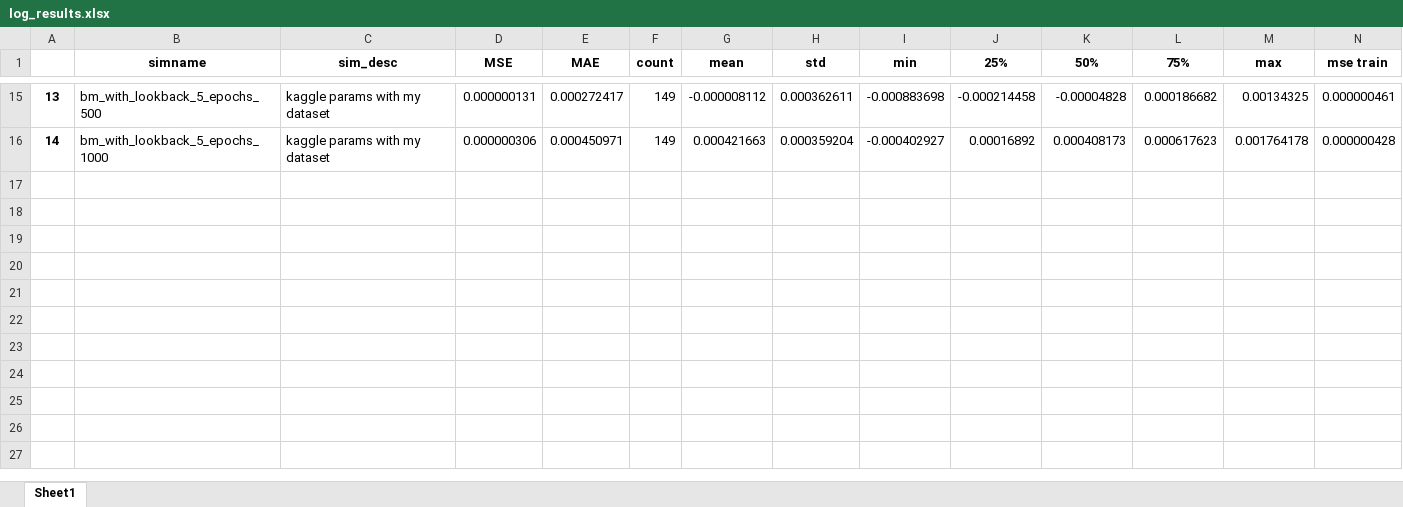
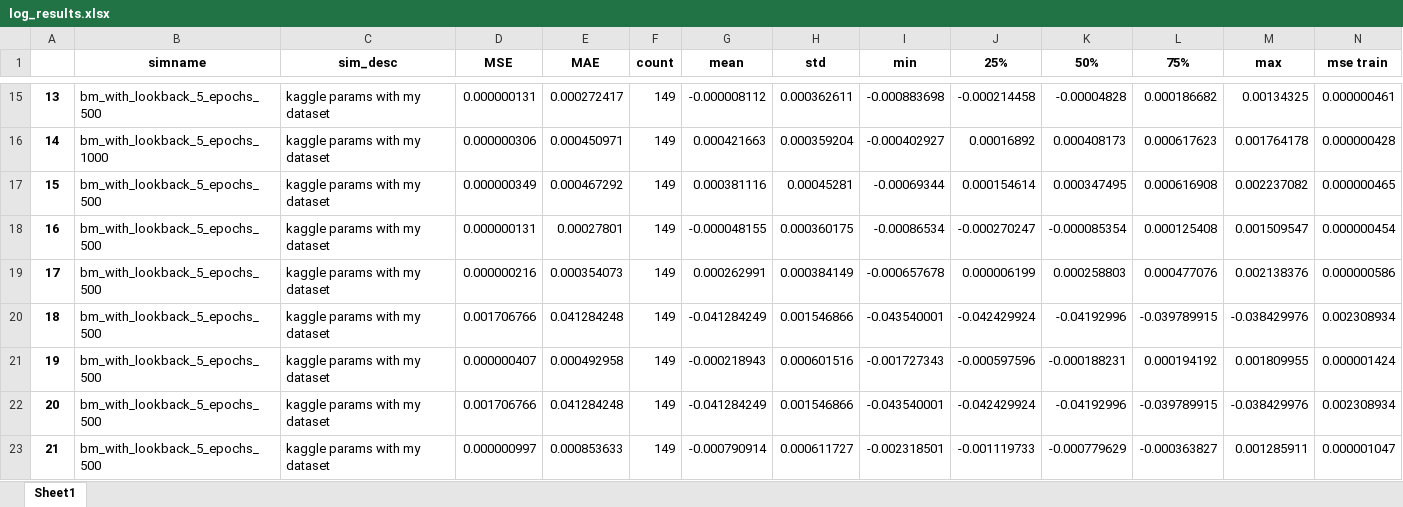
Before and after one commit to kaiaeberli/kai_code, an Excel workbook: capstone_project/log_results.xlsx, sheet Sheet1, drawn as a sheet; only a part is shown, gaps mark what is left out; values as stored, in another font and other column widths than the file's, no borders; rows hold the shown columns only; the diff names each change by its address in the sheet, - before the commit and + after, or states it on an @@ line.

```diff
--- a/capstone_project/log_results.xlsx (sheet Sheet1)
+++ b/capstone_project/log_results.xlsx (sheet Sheet1)
+row 17: 15 | bm_with_lookback_5_epochs_500 | kaggle params with my dataset | 0.000000349 | 0.000467292 | 149 | 0.000381116 | 0.00045281 | -0.00069344 | 0.000154614 | 0.000347495 | 0.000616908 | 0.002237082 | 0.000000465
+row 18: 16 | bm_with_lookback_5_epochs_500 | kaggle params with my dataset | 0.000000131 | 0.00027801 | 149 | -0.000048155 | 0.000360175 | -0.00086534 | -0.000270247 | -0.000085354 | 0.000125408 | 0.001509547 | 0.000000454
+row 19: 17 | bm_with_lookback_5_epochs_500 | kaggle params with my dataset | 0.000000216 | 0.000354073 | 149 | 0.000262991 | 0.000384149 | -0.000657678 | 0.000006199 | 0.000258803 | 0.000477076 | 0.002138376 | 0.000000586
+row 20: 18 | bm_with_lookback_5_epochs_500 | kaggle params with my dataset | 0.001706766 | 0.041284248 | 149 | -0.041284249 | 0.001546866 | -0.043540001 | -0.042429924 | -0.04192996 | -0.039789915 | -0.038429976 | 0.002308934
+row 21: 19 | bm_with_lookback_5_epochs_500 | kaggle params with my dataset | 0.000000407 | 0.000492958 | 149 | -0.000218943 | 0.000601516 | -0.001727343 | -0.000597596 | -0.000188231 | 0.000194192 | 0.001809955 | 0.000001424
+row 22: 20 | bm_with_lookback_5_epochs_500 | kaggle params with my dataset | 0.001706766 | 0.041284248 | 149 | -0.041284249 | 0.001546866 | -0.043540001 | -0.042429924 | -0.04192996 | -0.039789915 | -0.038429976 | 0.002308934
+row 23: 21 | bm_with_lookback_5_epochs_500 | kaggle params with my dataset | 0.000000997 | 0.000853633 | 149 | -0.000790914 | 0.000611727 | -0.002318501 | -0.001119733 | -0.000779629 | -0.000363827 | 0.001285911 | 0.000001047
```
Also changed, not shown: capstone_project/sim_log.xlsx, 3 other files.
